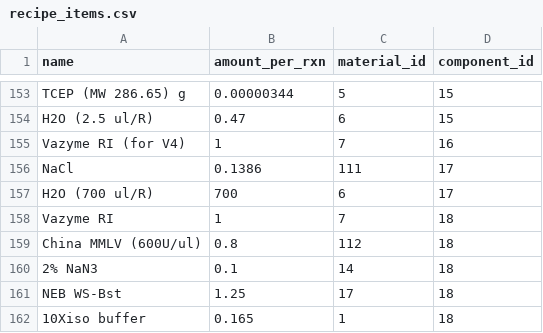
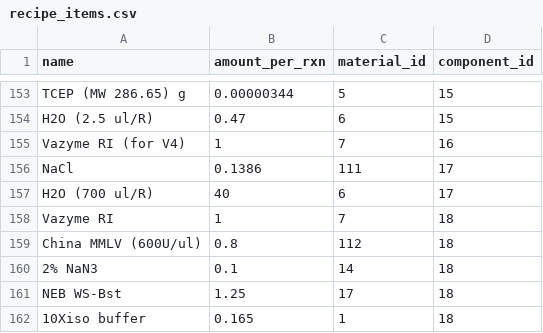
Before and after one commit to WayneChen158/InventoryManagementSystem, a CSV file: documents/data_import/recipe_items.csv, drawn as a sheet; only a part is shown, gaps mark what is left out.

```diff
--- a/documents/data_import/recipe_items.csv
+++ b/documents/data_import/recipe_items.csv
@@ -156,3 +156,3 @@ Vazyme RI (for V4),1,7,16
 NaCl,0.1386,111,17
-H2O (700 ul/R),700,6,17
+H2O (700 ul/R),40,6,17
 Vazyme RI,1,7,18
```
Also changed, not shown: documents/data_import/cleaned_customers.csv, 2 other files.
